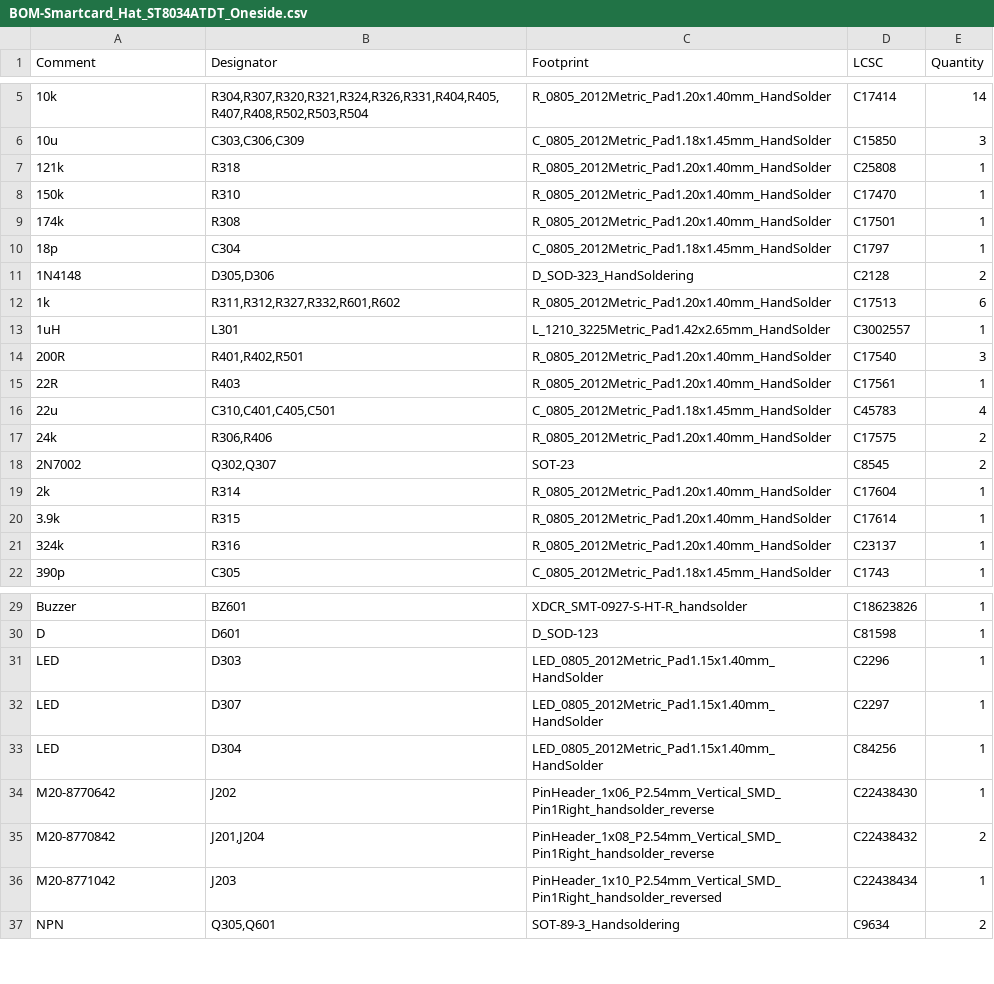
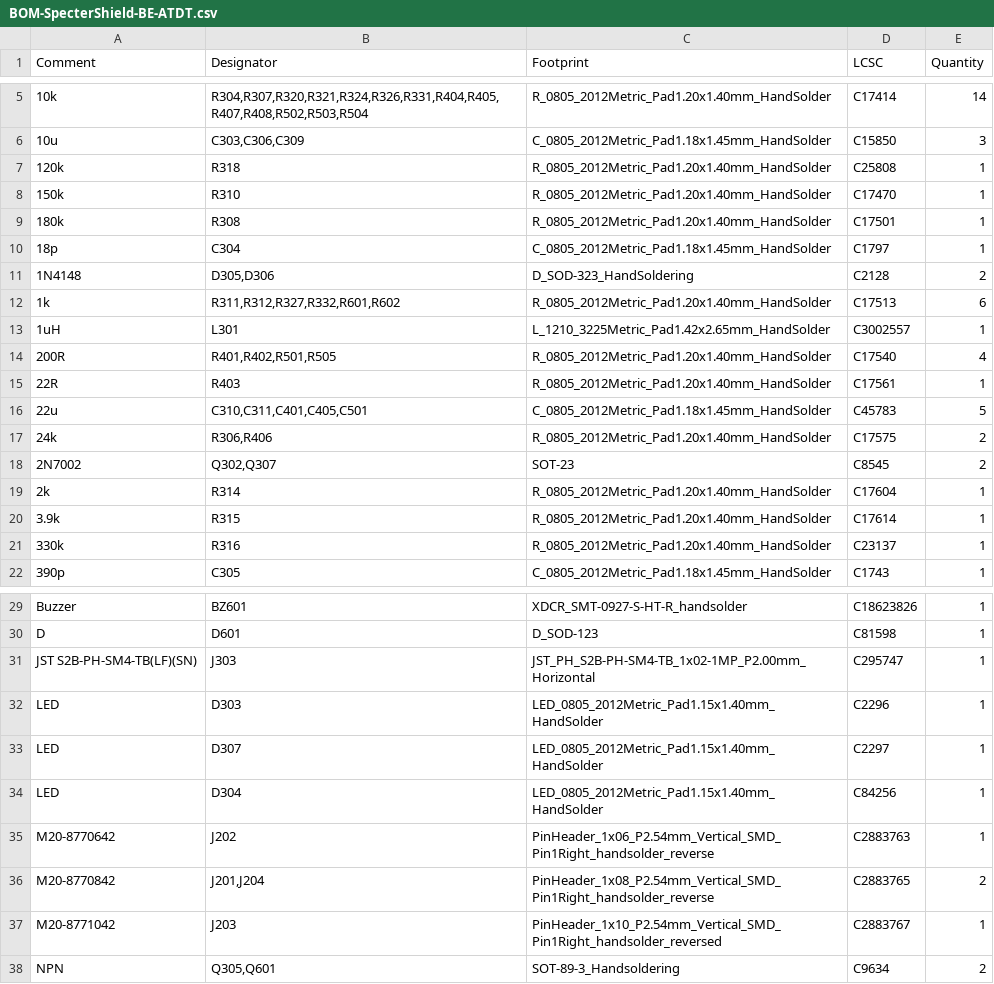
Before and after one commit to cryptoadvance/specter-diy, a CSV file: shield-be/production_files/BOM-SpecterShield-BE-ATDT.csv (was shield-lite-pwr/production_files_JLCPCB_order_2026_04_04/BOM-Smartcard_Hat_ST8034ATDT_Oneside.csv), drawn as a sheet; only a part is shown, gaps mark what is left out; the diff covers the shown part only.

```diff
--- a/shield-lite-pwr/production_files_JLCPCB_order_2026_04_04/BOM-Smartcard_Hat_ST8034ATDT_Oneside.csv
+++ b/shield-be/production_files/BOM-SpecterShield-BE-ATDT.csv
@@ -6,5 +6,5 @@ Comment,Designator,Footprint,LCSC,Quantity
 10u,"C303,C306,C309",C_0805_2012Metric_Pad1.18x1.45mm_HandSolder,C15850,3
-121k,R318,R_0805_2012Metric_Pad1.20x1.40mm_HandSolder,C25808,1
+120k,R318,R_0805_2012Metric_Pad1.20x1.40mm_HandSolder,C25808,1
 150k,R310,R_0805_2012Metric_Pad1.20x1.40mm_HandSolder,C17470,1
-174k,R308,R_0805_2012Metric_Pad1.20x1.40mm_HandSolder,C17501,1
+180k,R308,R_0805_2012Metric_Pad1.20x1.40mm_HandSolder,C17501,1
 18p,C304,C_0805_2012Metric_Pad1.18x1.45mm_HandSolder,C1797,1
@@ -13,5 +13,5 @@ Comment,Designator,Footprint,LCSC,Quantity
 1uH,L301,L_1210_3225Metric_Pad1.42x2.65mm_HandSolder,C3002557,1
-200R,"R401,R402,R501",R_0805_2012Metric_Pad1.20x1.40mm_HandSolder,C17540,3
+200R,"R401,R402,R501,R505",R_0805_2012Metric_Pad1.20x1.40mm_HandSolder,C17540,4
 22R,R403,R_0805_2012Metric_Pad1.20x1.40mm_HandSolder,C17561,1
-22u,"C310,C401,C405,C501",C_0805_2012Metric_Pad1.18x1.45mm_HandSolder,C45783,4
+22u,"C310,C311,C401,C405,C501",C_0805_2012Metric_Pad1.18x1.45mm_HandSolder,C45783,5
 24k,"R306,R406",R_0805_2012Metric_Pad1.20x1.40mm_HandSolder,C17575,2
@@ -20,3 +20,3 @@ Comment,Designator,Footprint,LCSC,Quantity
 3.9k,R315,R_0805_2012Metric_Pad1.20x1.40mm_HandSolder,C17614,1
-324k,R316,R_0805_2012Metric_Pad1.20x1.40mm_HandSolder,C23137,1
+330k,R316,R_0805_2012Metric_Pad1.20x1.40mm_HandSolder,C23137,1
 390p,C305,C_0805_2012Metric_Pad1.18x1.45mm_HandSolder,C1743,1
@@ -30,2 +30,3 @@ Buzzer,BZ601,XDCR_SMT-0927-S-HT-R_handsolder,C18623826,1
 D,D601,D_SOD-123,C81598,1
+JST S2B-PH-SM4-TB(LF)(SN),J303,JST_PH_S2B-PH-SM4-TB_1x02-1MP_P2.00mm_Horizontal,C295747,1
 LED,D303,LED_0805_2012Metric_Pad1.15x1.40mm_HandSolder,C2296,1
@@ -33,5 +34,5 @@ LED,D307,LED_0805_2012Metric_Pad1.15x1.40mm_HandSolder,C2297,1
 LED,D304,LED_0805_2012Metric_Pad1.15x1.40mm_HandSolder,C84256,1
-M20-8770642,J202,PinHeader_1x06_P2.54mm_Vertical_SMD_Pin1Right_handsolder_reverse,C22438430,1
-M20-8770842,"J201,J204",PinHeader_1x08_P2.54mm_Vertical_SMD_Pin1Right_handsolder_reverse,C22438432,2
-M20-8771042,J203,PinHeader_1x10_P2.54mm_Vertical_SMD_Pin1Right_handsolder_reversed,C22438434,1
+M20-8770642,J202,PinHeader_1x06_P2.54mm_Vertical_SMD_Pin1Right_handsolder_reverse,C2883763,1
+M20-8770842,"J201,J204",PinHeader_1x08_P2.54mm_Vertical_SMD_Pin1Right_handsolder_reverse,C2883765,2
+M20-8771042,J203,PinHeader_1x10_P2.54mm_Vertical_SMD_Pin1Right_handsolder_reversed,C2883767,1
 NPN,"Q305,Q601",SOT-89-3_Handsoldering,C9634,2
```
Also changed, not shown: 1 removed row elsewhere in this file, shield-be/production_files/CPL-SpecterShield-BE-ATDT.csv, 42 other files.
